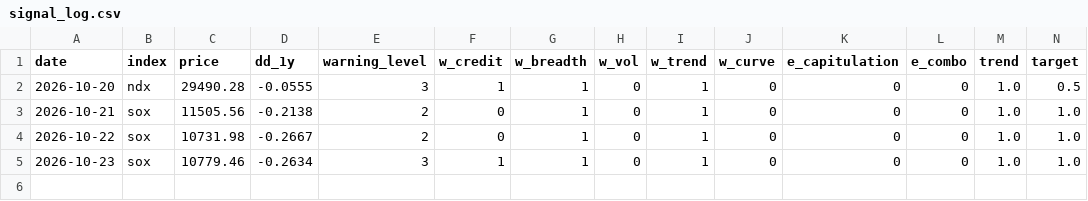
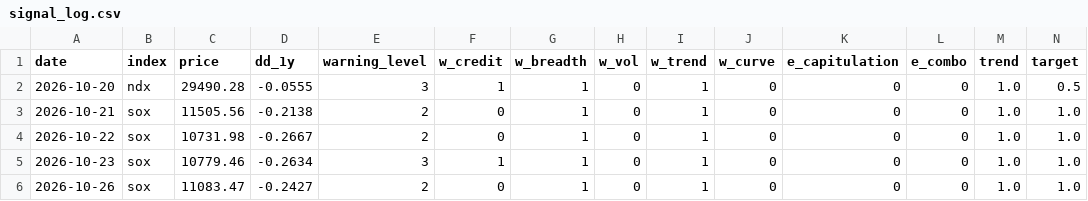
Before and after one commit to YenLin1988/ai-bubble-monitor, a CSV file: data/signal_log.csv, drawn as a sheet; only a part is shown; rows hold the shown columns only; the diff names each change by its address in the sheet, - before the commit and + after, or states it on an @@ line.

```diff
--- a/data/signal_log.csv
+++ b/data/signal_log.csv
+row 6: 2026-10-26 | sox | 11083.47 | -0.2427 | 2 | 0 | 1 | 0 | 1 | 0 | 0 | 0 | 1.0 | 1.0
```
